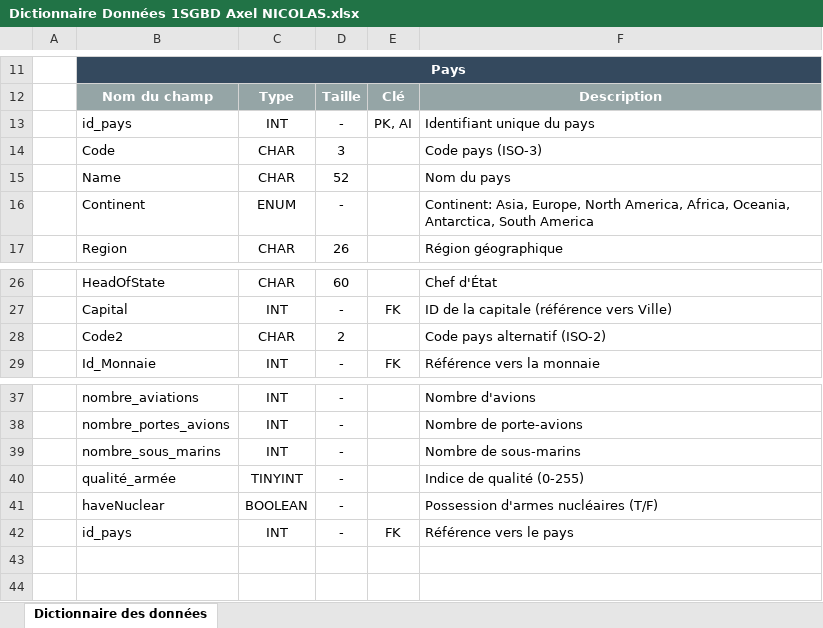
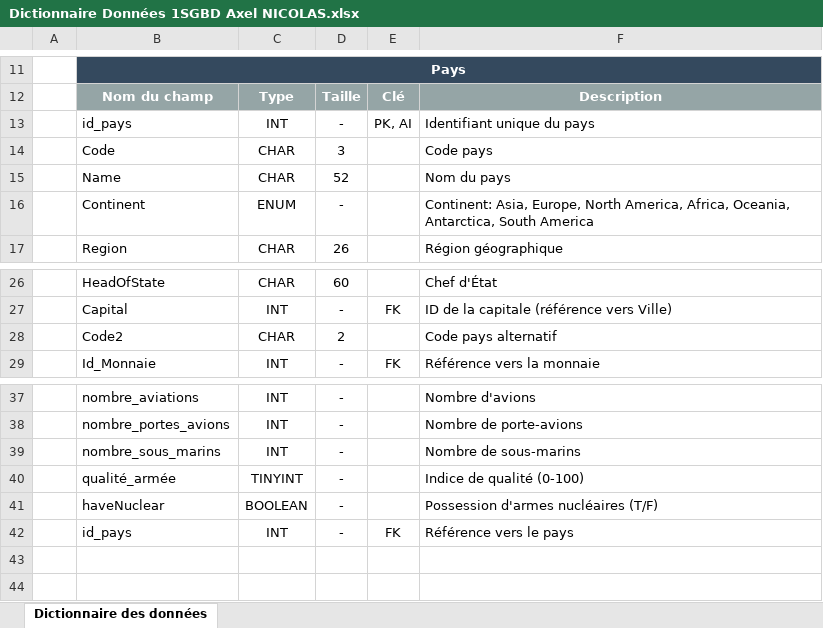
Before and after one commit to MasterAcnolo/1SGBD, an Excel workbook: Dictionnaire Données 1SGBD Axel NICOLAS.xlsx, sheet Dictionnaire des données, drawn as a sheet; only a part is shown, gaps mark what is left out; values as stored, in another font and other column widths than the file's, no borders; the diff names each change by its address in the sheet, - before the commit and + after, or states it on an @@ line.

Commit message:
Fix: Invalid Type in "Armee" Table + Remove ISO Reference

```diff
--- a/Dictionnaire Données 1SGBD Axel NICOLAS.xlsx (sheet Dictionnaire des données)
+++ b/Dictionnaire Données 1SGBD Axel NICOLAS.xlsx (sheet Dictionnaire des données)
-F14: Code pays (ISO-3)
+F14: Code pays
-F28: Code pays alternatif (ISO-2)
+F28: Code pays alternatif
-F40: Indice de qualité (0-255)
+F40: Indice de qualité (0-100)
```
